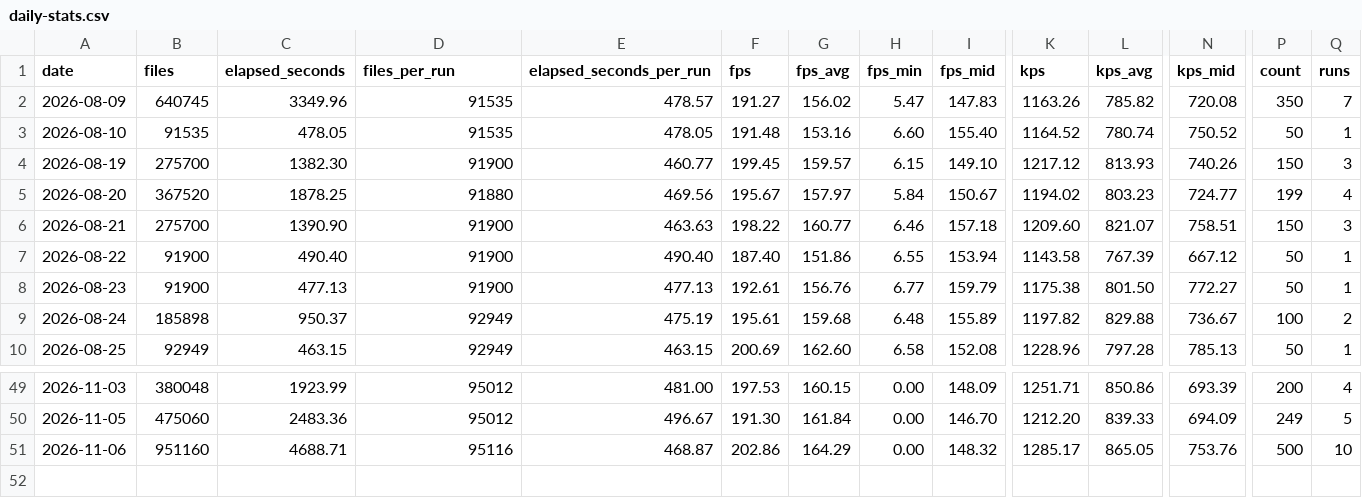
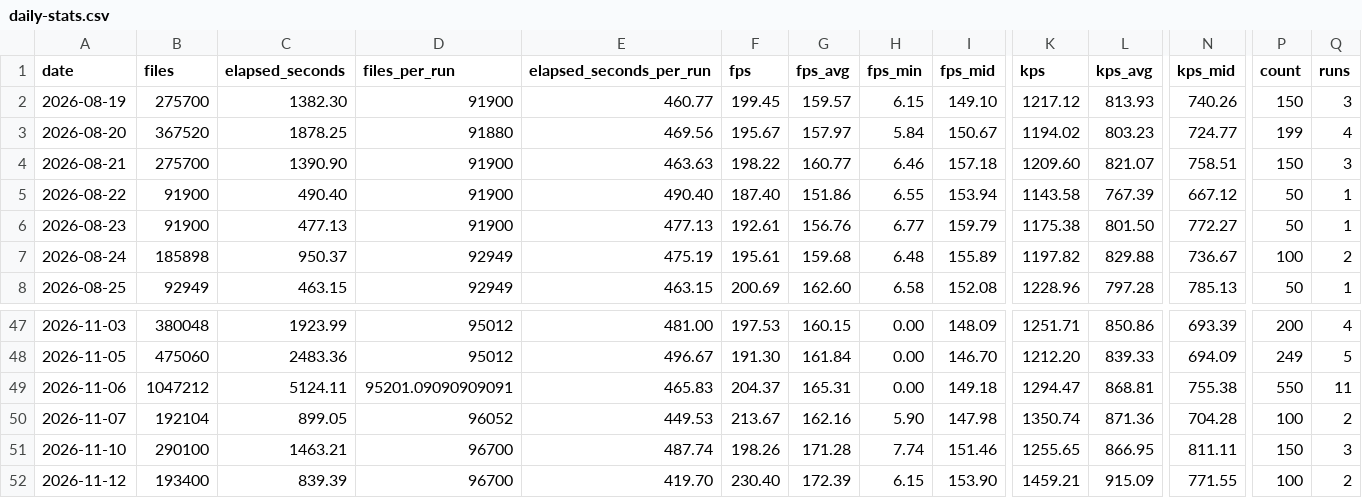
Before and after one commit to streetsidesoftware/cspell, a CSV file: static/daily-stats.csv, drawn as a sheet; only a part is shown, gaps mark what is left out; removed rows and columns are numbered as before the commit, all else as after; rows hold the shown columns only; the diff names each change by its address in the sheet, - before the commit and + after, or states it on an @@ line.

```diff
--- a/static/daily-stats.csv
+++ b/static/daily-stats.csv
-row 2: 2026-08-09 | 640745 | 3349.96 | 91535 | 478.57 | 191.27 | 156.02 | 5.47 | 147.83 | 1163.26 | 785.82 | 720.08 | 350 | 7
-row 3: 2026-08-10 | 91535 | 478.05 | 91535 | 478.05 | 191.48 | 153.16 | 6.60 | 155.40 | 1164.52 | 780.74 | 750.52 | 50 | 1
-B49 (files): 951160
+B49 (files): 1047212
-C49 (elapsed_seconds): 4688.71
+C49 (elapsed_seconds): 5124.11
-D49 (files_per_run): 95116
+D49 (files_per_run): 95201.09090909091
-E49 (elapsed_seconds_per_run): 468.87
+E49 (elapsed_seconds_per_run): 465.83
-F49 (fps): 202.86
+F49 (fps): 204.37
-G49 (fps_avg): 164.29
+G49 (fps_avg): 165.31
-I49 (fps_mid): 148.32
+I49 (fps_mid): 149.18
-K49 (kps): 1285.17
+K49 (kps): 1294.47
-L49 (kps_avg): 865.05
+L49 (kps_avg): 868.81
-N49 (kps_mid): 753.76
+N49 (kps_mid): 755.38
-P49 (count): 500
+P49 (count): 550
-Q49 (runs): 10
+Q49 (runs): 11
+row 50: 2026-11-07 | 192104 | 899.05 | 96052 | 449.53 | 213.67 | 162.16 | 5.90 | 147.98 | 1350.74 | 871.36 | 704.28 | 100 | 2
+row 51: 2026-11-10 | 290100 | 1463.21 | 96700 | 487.74 | 198.26 | 171.28 | 7.74 | 151.46 | 1255.65 | 866.95 | 811.11 | 150 | 3
+row 52: 2026-11-12 | 193400 | 839.39 | 96700 | 419.70 | 230.40 | 172.39 | 6.15 | 153.90 | 1459.21 | 915.09 | 771.55 | 100 | 2
```
Also changed, not shown: 2 other files.
